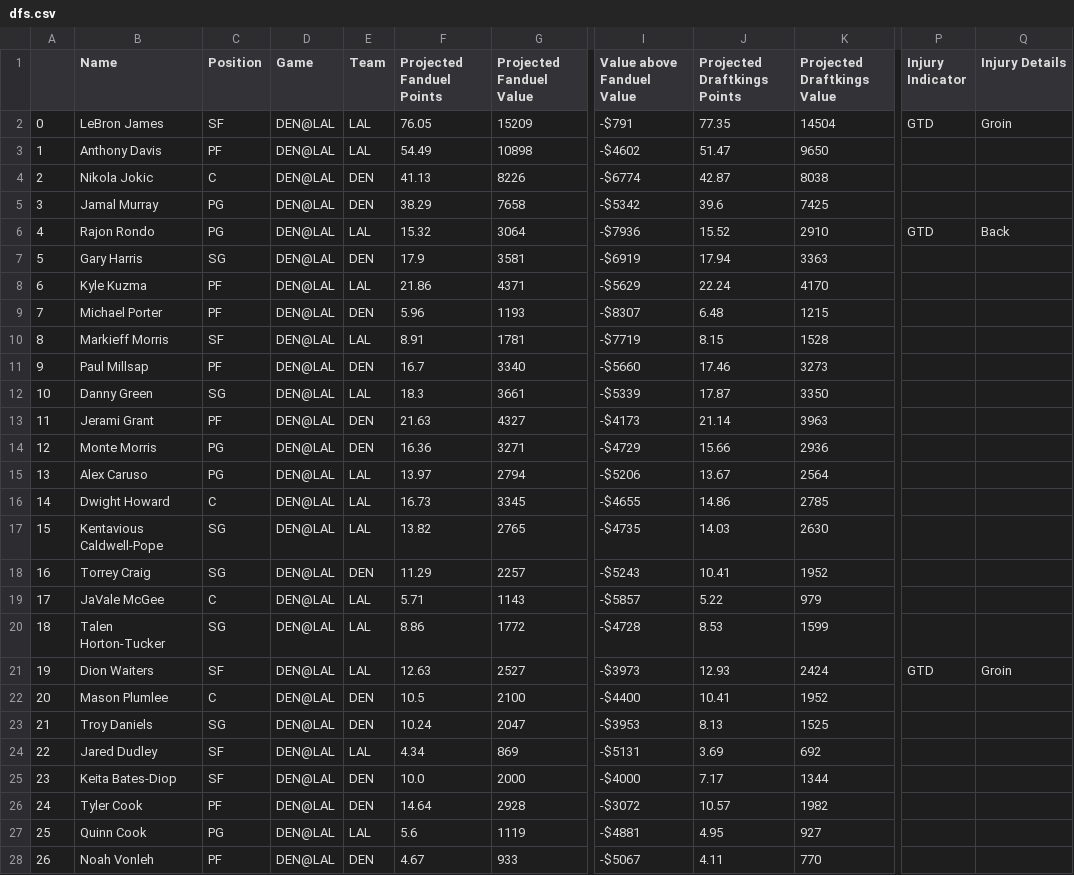
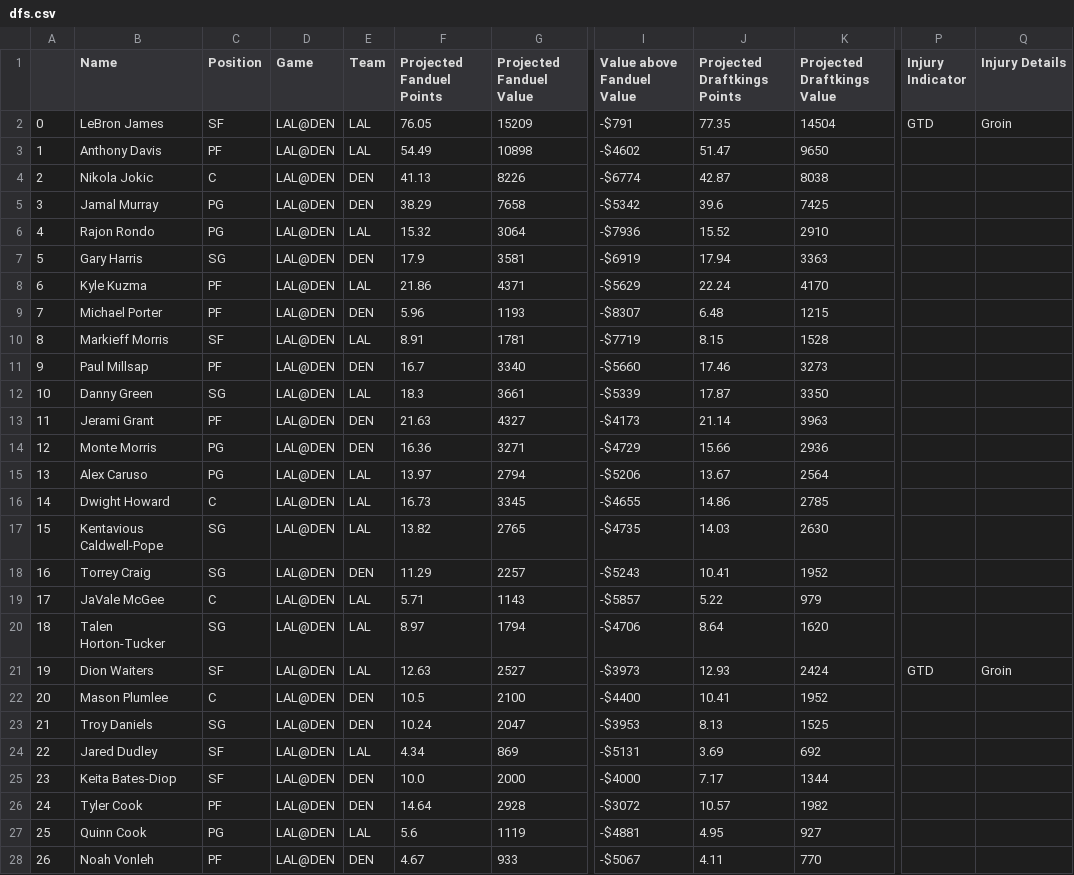
Before and after one commit to BerkeleySportsAnalytics/sagb-site, a CSV file: dfs/inputs/dfs.csv, drawn as a sheet; only a part is shown, gaps mark what is left out; the diff covers the shown part only; the diff names each change by its address in the sheet, - before the commit and + after, or states it on an @@ line.

```diff
--- a/dfs/inputs/dfs.csv
+++ b/dfs/inputs/dfs.csv
-D2:D28 (Game): DEN@LAL
+D2:D28 (Game): LAL@DEN
-P6 (Injury Indicator): GTD
+P6 (Injury Indicator): (empty)
-Q6 (Injury Details): Back
+Q6 (Injury Details): (empty)
-F20 (Projected Fanduel Points): 8.86
+F20 (Projected Fanduel Points): 8.97
-G20 (Projected Fanduel Value): 1772
+G20 (Projected Fanduel Value): 1794
-I20 (Value above Fanduel Value): -$4728
+I20 (Value above Fanduel Value): -$4706
-J20 (Projected Draftkings Points): 8.53
+J20 (Projected Draftkings Points): 8.64
-K20 (Projected Draftkings Value): 1599
+K20 (Projected Draftkings Value): 1620
```
Also changed, not shown: 10 edited cells elsewhere in this file, dfs/inputs/statline.csv, 5 other files.
